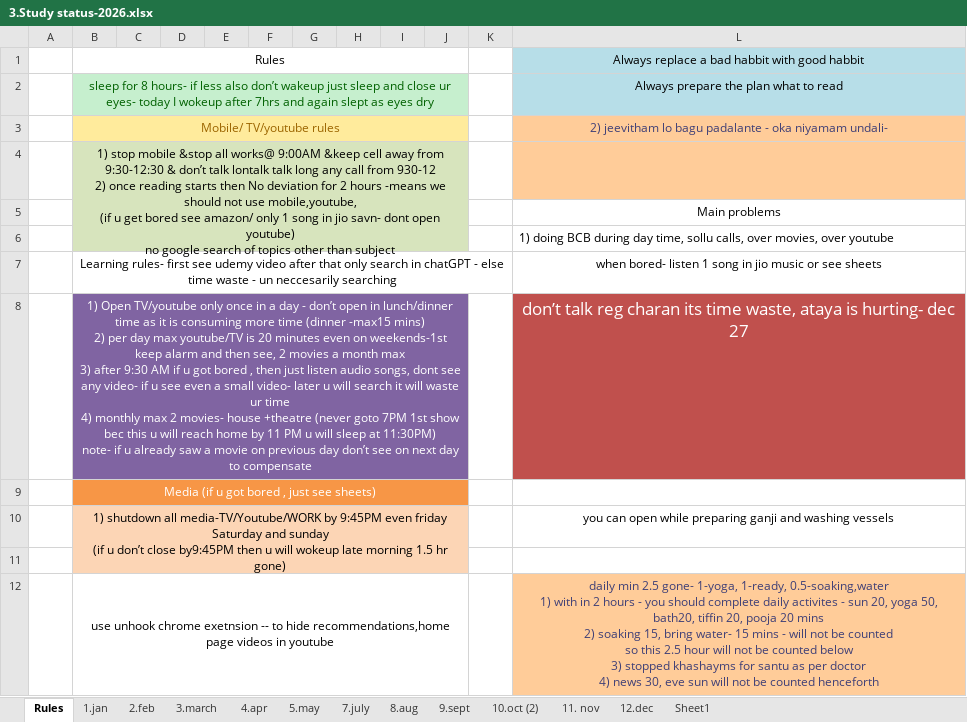
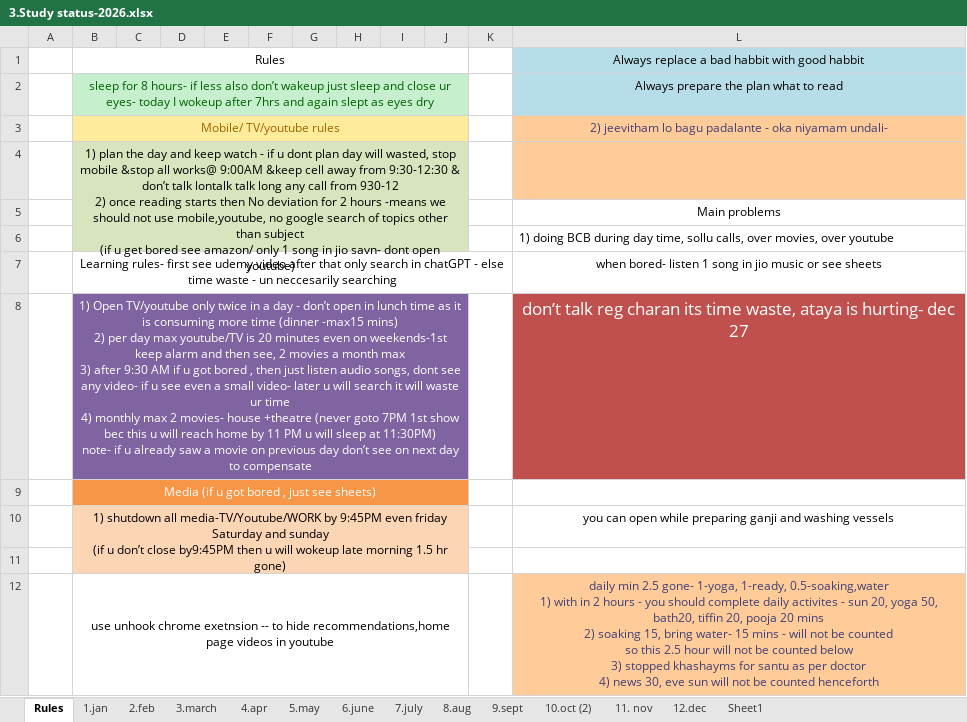
Before and after one commit to manideep-vv/JavaAllSubjectsNotes, an Excel workbook: 3.Study status-2026.xlsx, sheet Rules, drawn as a sheet; only a part is shown; values as stored, in another font and other column widths than the file's, no borders; ↵ is a line break in a cell; the diff names each change by its address in the sheet, - before the commit and + after, or states it on an @@ line.

```diff
--- a/3.Study status-2026.xlsx (sheet Rules)
+++ b/3.Study status-2026.xlsx (sheet Rules)
+sheet tab: 6.june
-B4: 1) stop mobile &stop all works@ 9:00AM &keep cell away from 9:30-12:30 & don’t talk lontalk talk long any call from 930-12 ↵ 2) once reading starts then No deviation for 2 hours -means we should not use mobile,youtube, ↵ (if u get bored see amazon/ only 1 song in jio savn- dont open youtube) ↵ no google search of topics other than subject
+B4: 1) plan the day and keep watch - if u dont plan day will wasted, stop mobile &stop all works@ 9:00AM &keep cell away from 9:30-12:30 & don’t talk lontalk talk long any call from 930-12 ↵ 2) once reading starts then No deviation for 2 hours -means we should not use mobile,youtube, no google search of topics other than subject ↵ (if u get bored see amazon/ only 1 song in jio savn- dont open youtube)
-B8: …TV/youtube only once in a day - don’t open in lunch/dinner time as…
+B8: …TV/youtube only twice in a day - don’t open in lunch time as…
```
Also changed, not shown: sheet 5.may, sheet 1.jan, charts or pictures, 21 other files.
